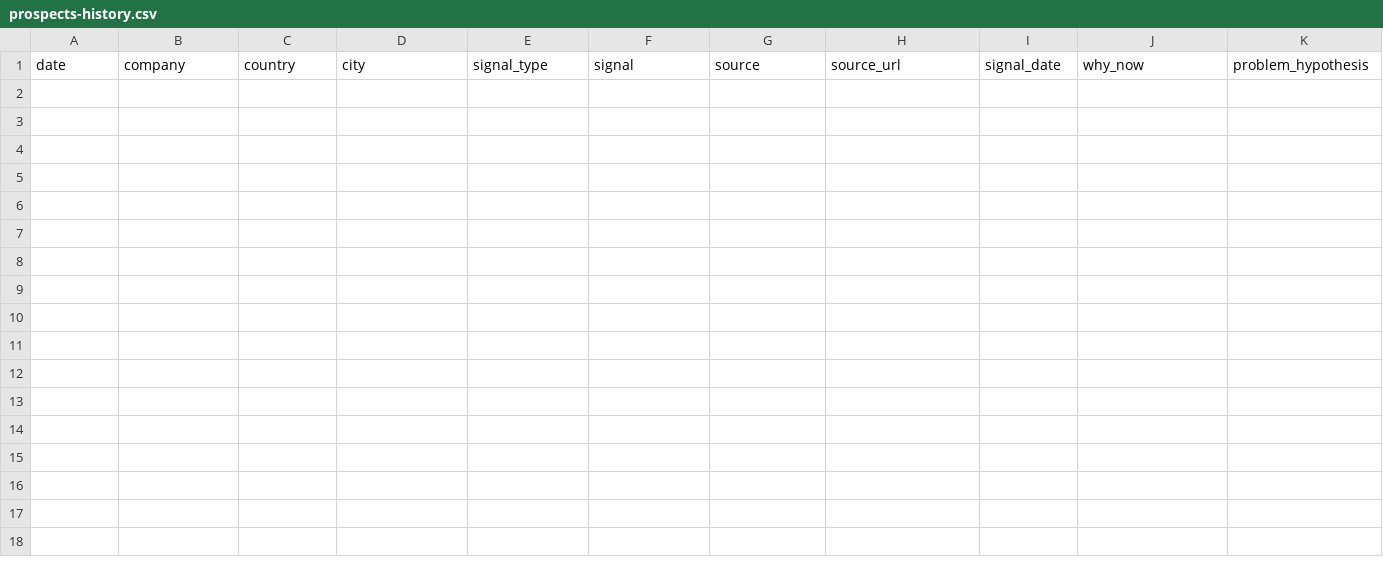
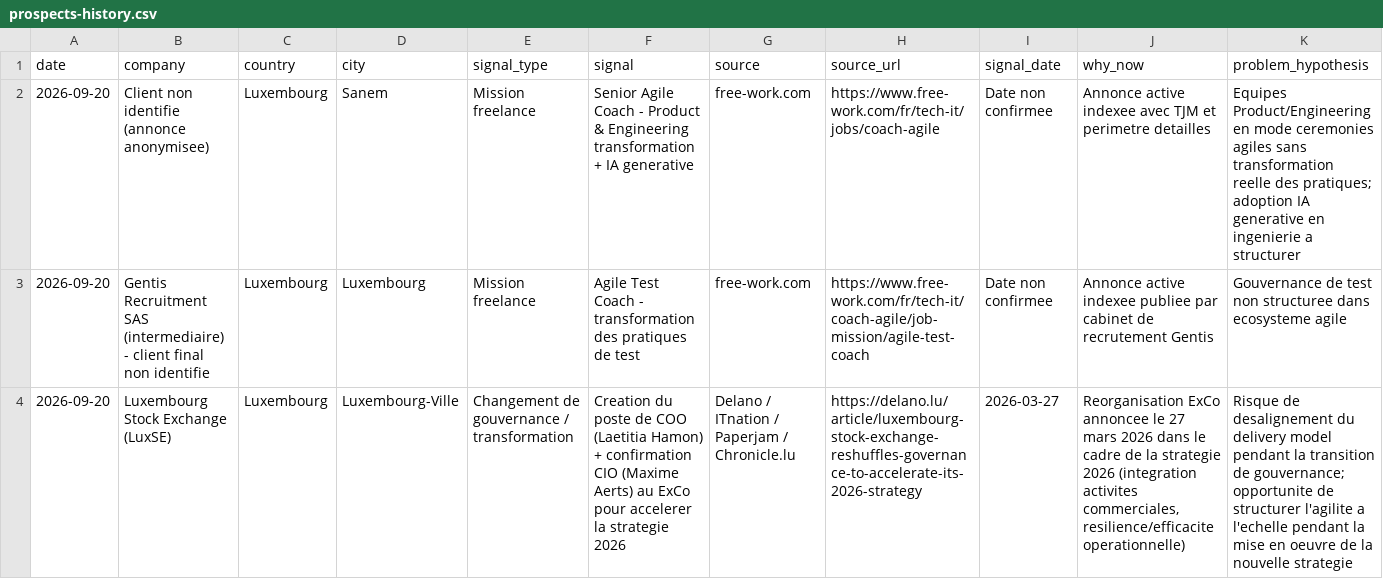
Before and after one commit to salimgomri/aigileBusinessHunter, a CSV file: prospects-history.csv, drawn as a sheet; only a part is shown; rows hold the shown columns only; the diff names each change by its address in the sheet, - before the commit and + after, or states it on an @@ line.

```diff
--- a/prospects-history.csv
+++ b/prospects-history.csv
+row 2: 2026-09-20 | Client non identifie (annonce anonymisee) | Luxembourg | Sanem | Mission freelance | Senior Agile Coach - Product & Engineering transformation + IA generative | free-work.com | https://www.free-work.com/fr/tech-it/jobs/coach-agile | Date non confirmee | Annonce active indexee avec TJM et perimetre detailles | Equipes Product/Engineering en mode ceremonies agiles sans transformation reelle des pratiques; adoption IA generative en ingenierie a structurer
+row 3: 2026-09-20 | Gentis Recruitment SAS (intermediaire) - client final non identifie | Luxembourg | Luxembourg | Mission freelance | Agile Test Coach - transformation des pratiques de test | free-work.com | https://www.free-work.com/fr/tech-it/coach-agile/job-mission/agile-test-coach | Date non confirmee | Annonce active indexee publiee par cabinet de recrutement Gentis | Gouvernance de test non structuree dans ecosysteme agile
+row 4: 2026-09-20 | Luxembourg Stock Exchange (LuxSE) | Luxembourg | Luxembourg-Ville | Changement de gouvernance / transformation | Creation du poste de COO (Laetitia Hamon) + confirmation CIO (Maxime Aerts) au ExCo pour accelerer la strategie 2026 | Delano / ITnation / Paperjam / Chronicle.lu | https://delano.lu/article/luxembourg-stock-exchange-reshuffles-governance-to-accelerate-its-2026-strategy | 2026-03-27 | Reorganisation ExCo annoncee le 27 mars 2026 dans le cadre de la strategie 2026 (integration activites commerciales, resilience/efficacite operationnelle) | Risque de desalignement du delivery model pendant la transition de gouvernance; opportunite de structurer l'agilite a l'echelle pendant la mise en oeuvre de la nouvelle strategie
```
Also changed, not shown: 1 other file.
